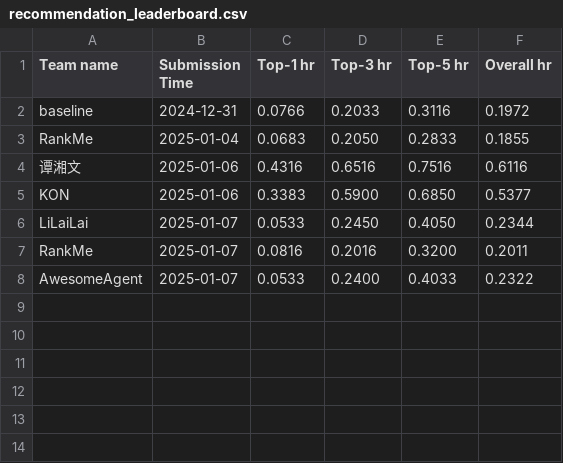
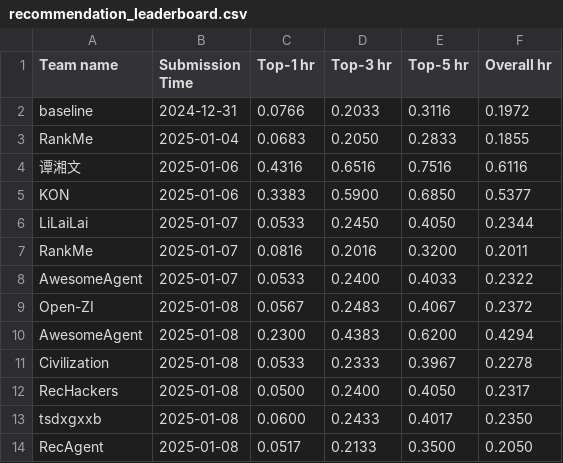
Before and after one commit to simonshi-stu/review-agent, a CSV file: docs/assets/data/recommendation_leaderboard.csv, drawn as a sheet.

Commit message:
update leaderboard

```diff
--- a/docs/assets/data/recommendation_leaderboard.csv
+++ b/docs/assets/data/recommendation_leaderboard.csv
@@ -8 +8,7 @@ RankMe, 2025-01-07, 0.0816, 0.2016, 0.3200, 0.2011
 AwesomeAgent, 2025-01-07, 0.0533, 0.2400, 0.4033, 0.2322
+Open-ZI,2025-01-08,0.0567,0.2483,0.4067,0.2372
+AwesomeAgent,2025-01-08,0.2300,0.4383,0.6200,0.4294
+Civilization,2025-01-08,0.0533,0.2333,0.3967,0.2278
+RecHackers,2025-01-08,0.0500,0.2400,0.4050,0.2317
+tsdxgxxb,2025-01-08,0.0600,0.2433,0.4017,0.2350
+RecAgent,2025-01-08,0.0517,0.2133,0.3500,0.2050
```
Also changed, not shown: docs/assets/data/behavior_leaderboard.csv, 2 other files.
